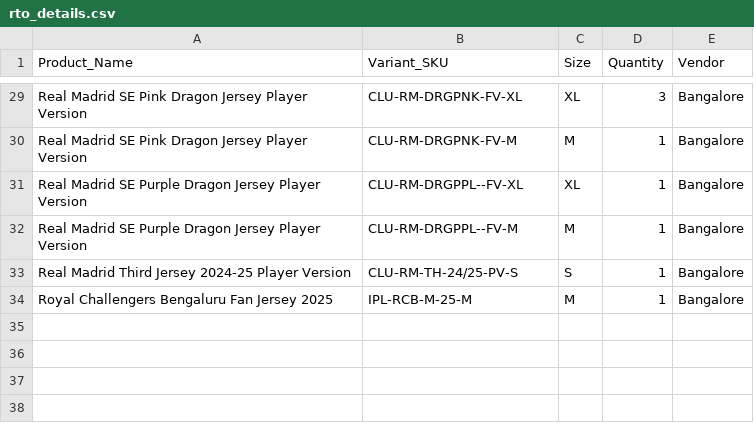
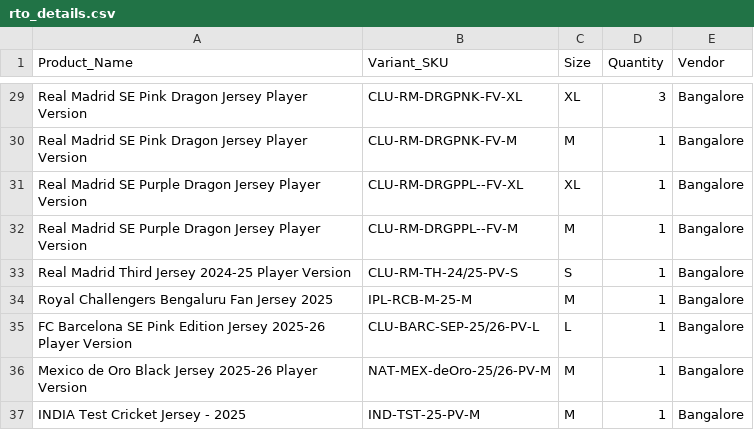
Before and after one commit to StrikerStore/order-status-app, a CSV file: rto_details.csv, drawn as a sheet; only a part is shown, gaps mark what is left out.

Commit message:
Update rto_details.csv

```diff
--- a/rto_details.csv
+++ b/rto_details.csv
@@ -34 +34,4 @@ Real Madrid Third Jersey 2024-25 Player Version,CLU-RM-TH-24/25-PV-S,S,1,Bangalo
 Royal Challengers Bengaluru Fan Jersey 2025,IPL-RCB-M-25-M,M,1,Bangalore
+FC Barcelona SE Pink Edition Jersey 2025-26 Player Version,CLU-BARC-SEP-25/26-PV-L,L,1,Bangalore
+Mexico de Oro Black Jersey 2025-26 Player Version,NAT-MEX-deOro-25/26-PV-M,M,1,Bangalore
+INDIA Test Cricket Jersey - 2025,IND-TST-25-PV-M,M,1,Bangalore
```
